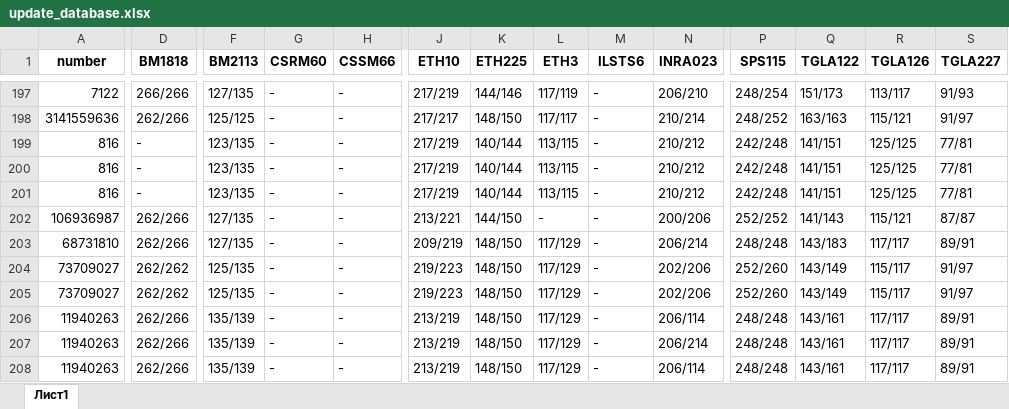
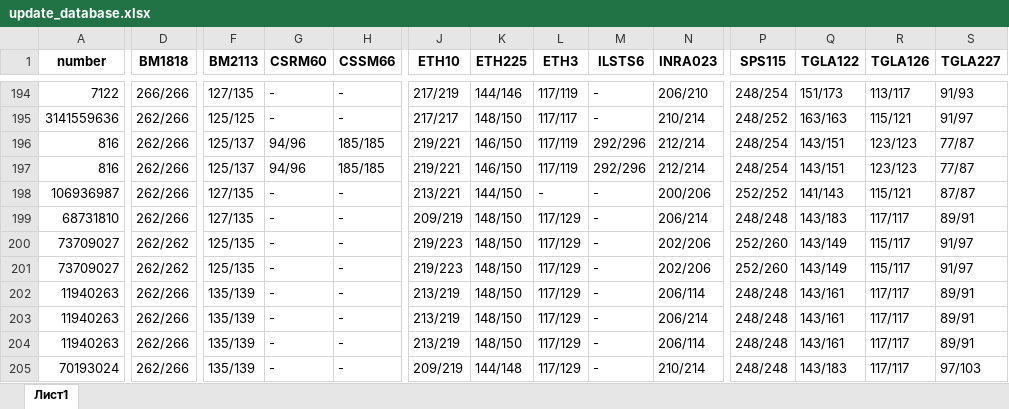
Before and after one commit to Skrad20/UI_lab, an Excel workbook: data/update_database.xlsx, sheet Лист1, drawn as a sheet; only a part is shown, gaps mark what is left out; the shorter side is filled out with more unchanged rows; values as stored, in another font and other column widths than the file's, no borders; removed rows and columns are numbered as before the commit, all else as after; rows hold the shown columns only; the diff covers the shown part only; the diff names each change by its address in the sheet, - before the commit and + after, or states it on an @@ line.

```diff
--- a/data/update_database.xlsx (sheet Лист1)
+++ b/data/update_database.xlsx (sheet Лист1)
-D196 (BM1818): -
+D196 (BM1818): 262/266
-F196 (BM2113): 123/135
+F196 (BM2113): 125/137
-G196 (CSRM60): -
+G196 (CSRM60): 94/96
-H196 (CSSM66): -
+H196 (CSSM66): 185/185
-J196 (ETH10): 217/219
+J196 (ETH10): 219/221
-K196 (ETH225): 140/144
+K196 (ETH225): 146/150
-L196 (ETH3): 113/115
+L196 (ETH3): 117/119
-M196 (ILSTS6): -
+M196 (ILSTS6): 292/296
-N196 (INRA023): 210/212
+N196 (INRA023): 212/214
-P196 (SPS115): 242/248
+P196 (SPS115): 248/254
-Q196 (TGLA122): 141/151
+Q196 (TGLA122): 143/151
-R196 (TGLA126): 125/125
+R196 (TGLA126): 123/123
-S196 (TGLA227): 77/81
+S196 (TGLA227): 77/87
-row 200: 816 | - | 123/135 | - | - | 217/219 | 140/144 | 113/115 | - | 210/212 | 242/248 | 141/151 | 125/125 | 77/81
-D197 (BM1818): -
+D197 (BM1818): 262/266
-F197 (BM2113): 123/135
+F197 (BM2113): 125/137
-G197 (CSRM60): -
+G197 (CSRM60): 94/96
-H197 (CSSM66): -
+H197 (CSSM66): 185/185
-J197 (ETH10): 217/219
+J197 (ETH10): 219/221
-K197 (ETH225): 140/144
+K197 (ETH225): 146/150
-L197 (ETH3): 113/115
+L197 (ETH3): 117/119
-M197 (ILSTS6): -
+M197 (ILSTS6): 292/296
-N197 (INRA023): 210/212
+N197 (INRA023): 212/214
-P197 (SPS115): 242/248
+P197 (SPS115): 248/254
-Q197 (TGLA122): 141/151
+Q197 (TGLA122): 143/151
-R197 (TGLA126): 125/125
+R197 (TGLA126): 123/123
-S197 (TGLA227): 77/81
+S197 (TGLA227): 77/87
```
Also changed, not shown: 7 added rows, 5 removed rows, 114 edited cells and cell formats elsewhere in this sheet, 12 other files.
